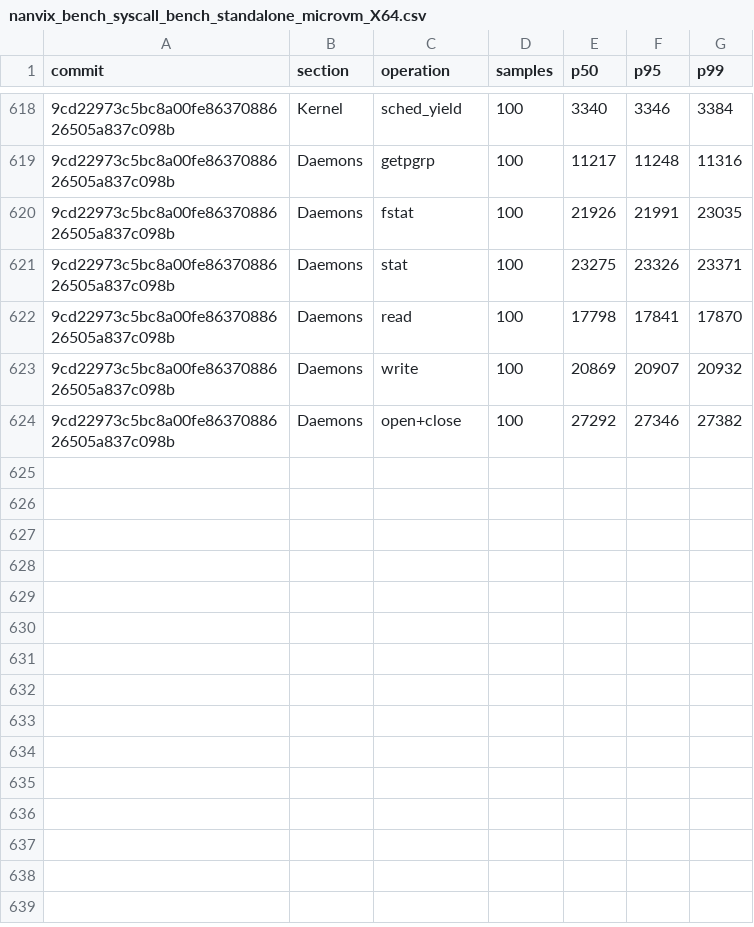
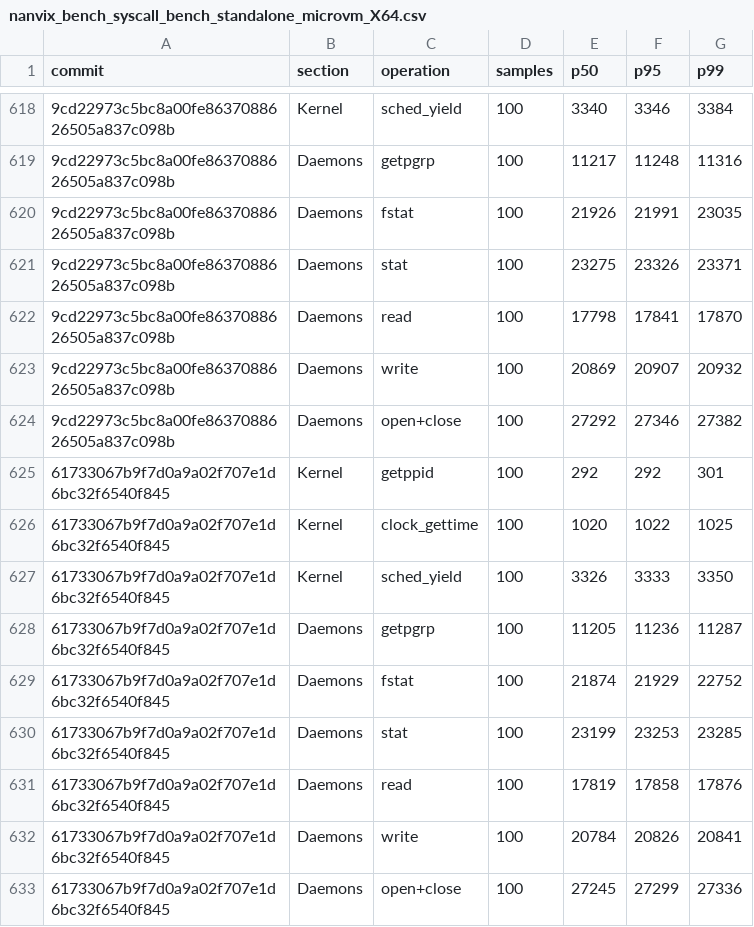
Before and after one commit to nanvix/nanvix, a CSV file: www/bench/data/linux-baremetal/nanvix_bench_syscall_bench_standalone_microvm_X64.csv, drawn as a sheet; only a part is shown, gaps mark what is left out; the diff names each change by its address in the sheet, - before the commit and + after, or states it on an @@ line.

```diff
--- a/www/bench/data/linux-baremetal/nanvix_bench_syscall_bench_standalone_microvm_X64.csv
+++ b/www/bench/data/linux-baremetal/nanvix_bench_syscall_bench_standalone_microvm_X64.csv
+row 625: 61733067b9f7d0a9a02f707e1d6bc32f6540f845 | Kernel | getppid | 100 | 292 | 292 | 301
+row 626: 61733067b9f7d0a9a02f707e1d6bc32f6540f845 | Kernel | clock_gettime | 100 | 1020 | 1022 | 1025
+row 627: 61733067b9f7d0a9a02f707e1d6bc32f6540f845 | Kernel | sched_yield | 100 | 3326 | 3333 | 3350
+row 628: 61733067b9f7d0a9a02f707e1d6bc32f6540f845 | Daemons | getpgrp | 100 | 11205 | 11236 | 11287
+row 629: 61733067b9f7d0a9a02f707e1d6bc32f6540f845 | Daemons | fstat | 100 | 21874 | 21929 | 22752
+row 630: 61733067b9f7d0a9a02f707e1d6bc32f6540f845 | Daemons | stat | 100 | 23199 | 23253 | 23285
+row 631: 61733067b9f7d0a9a02f707e1d6bc32f6540f845 | Daemons | read | 100 | 17819 | 17858 | 17876
+row 632: 61733067b9f7d0a9a02f707e1d6bc32f6540f845 | Daemons | write | 100 | 20784 | 20826 | 20841
+row 633: 61733067b9f7d0a9a02f707e1d6bc32f6540f845 | Daemons | open+close | 100 | 27245 | 27299 | 27336
```
Also changed, not shown: www/bench/data/linux-baremetal/nanvix_bench_snapshot_restore_standalone_microvm_X64.csv, www/bench/data/linux-baremetal/nanvix_bench_vfs_bench_standalone_microvm_X64.csv, 6 other files.
